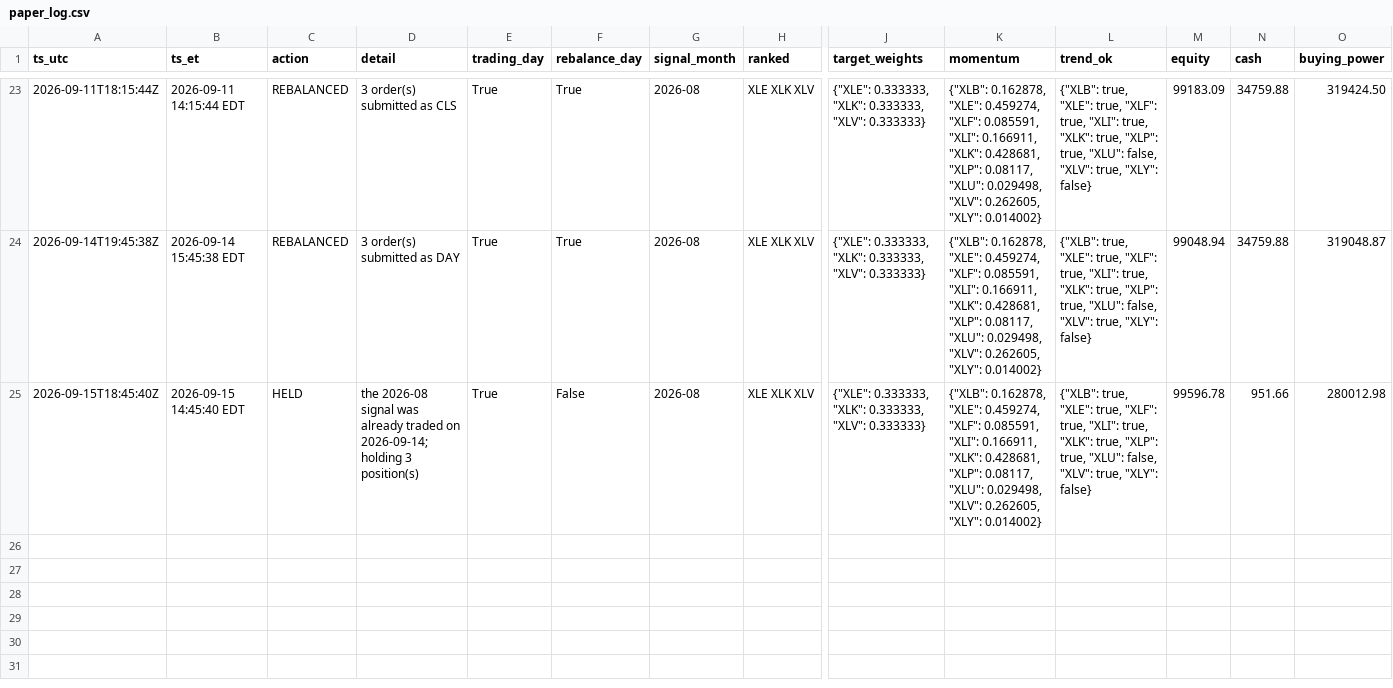
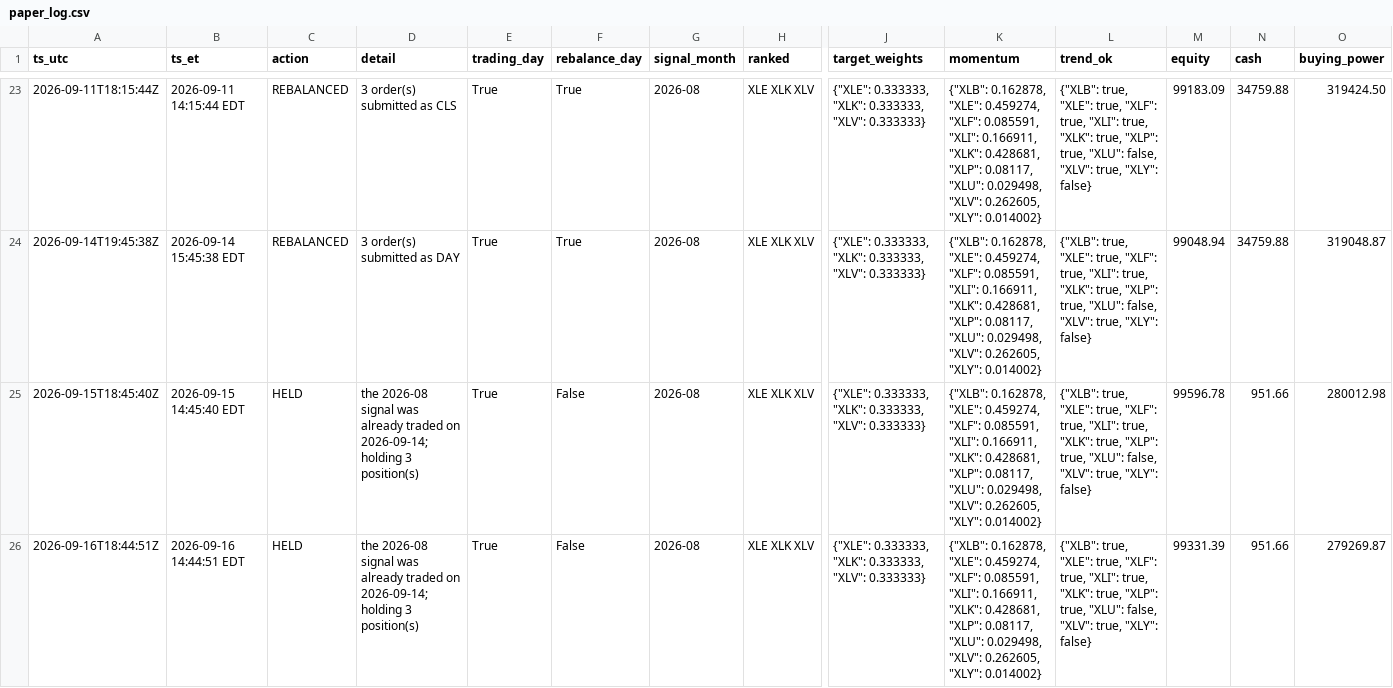
Before and after one commit to aagii20012/stock-failed, a CSV file: faber-lean/paper/paper_log.csv, drawn as a sheet; only a part is shown, gaps mark what is left out; rows hold the shown columns only; the diff names each change by its address in the sheet, - before the commit and + after, or states it on an @@ line.

```diff
--- a/faber-lean/paper/paper_log.csv
+++ b/faber-lean/paper/paper_log.csv
+row 26: 2026-09-16T18:44:51Z | 2026-09-16 14:44:51 EDT | HELD | the 2026-08 signal was already traded on 2026-09-14; holding 3 position(s) | True | False | 2026-08 | XLE XLK XLV | {"XLE": 0.333333, "XLK": 0.333333, "XLV": 0.333333} | {"XLB": 0.162878, "XLE": 0.459274, "XLF": 0.085591, "XLI": 0.166911, "XLK": 0.428681, "XLP": 0.08117, "XLU": 0.029498, "XLV": 0.262605, "XLY": 0.014002} | {"XLB": true, "XLE": true, "XLF": true, "XLI": true, "XLK": true, "XLP": true, "XLU": false, "XLV": true, "XLY": false} | 99331.39 | 951.66 | 279269.87
```
Also changed, not shown: 1 other file.
